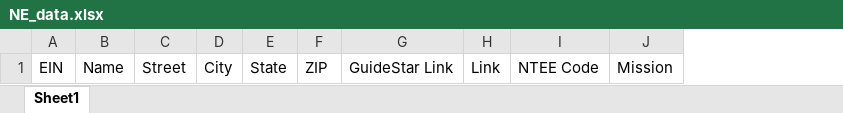
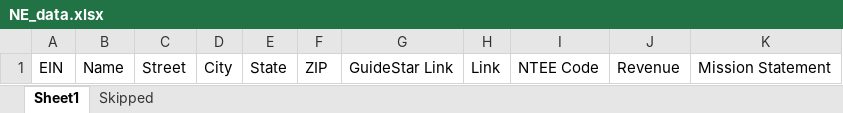
Before and after one commit to Hariaksha/NLP-Charity-Research, an Excel workbook: guidestar/data/NE_data.xlsx, sheet Sheet1, drawn as a sheet; values as stored, in another font and other column widths than the file's, no borders; removed rows and columns are numbered as before the commit, all else as after; the diff names each change by its address in the sheet, - before the commit and + after, or states it on an @@ line.

Commit message:
changed scraper script to get revenue from each org

```diff
--- a/guidestar/data/NE_data.xlsx (sheet Sheet1)
+++ b/guidestar/data/NE_data.xlsx (sheet Sheet1)
+sheet tab: Skipped
-column J, row 1: Mission
+column J, row 1: Revenue
+column K, row 1: Mission Statement
```
Also changed, not shown: guidestar/data/ID_data.xlsx, guidestar/data/MS_data.xlsx, 9 other files.
